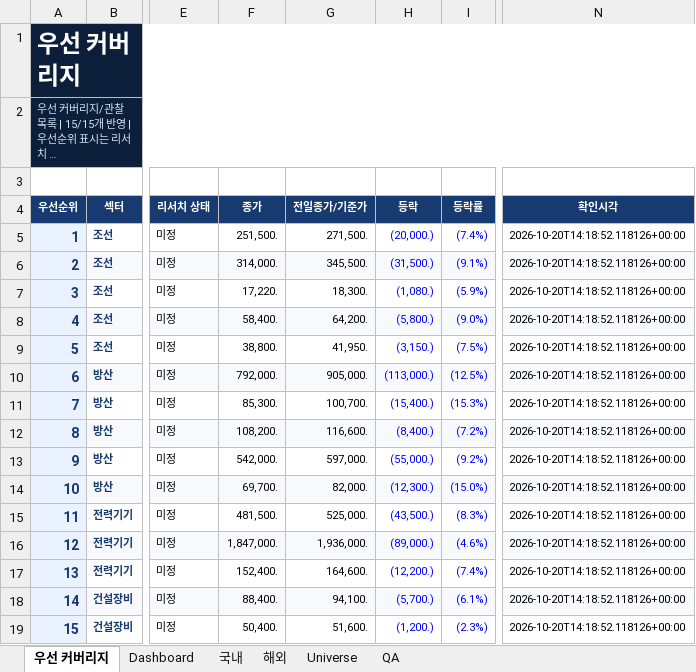
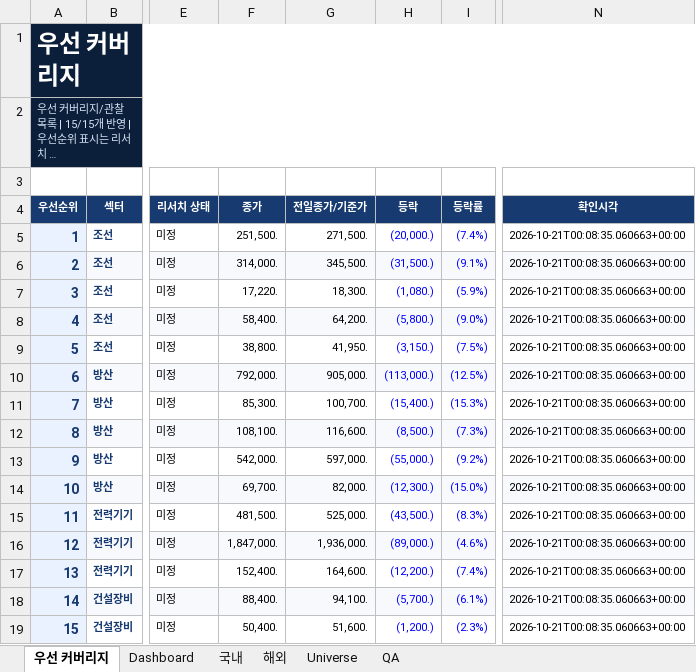
Before and after one commit to lou2sclare-ai/Stock-Price-Update, an Excel workbook: output/latest.xlsx, sheet 우선 커버리지, drawn as a sheet; only a part is shown, gaps mark what is left out; long unchanged cells end in …; values as stored, in another font and other column widths than the file's, no borders; conditional formats not drawn; the diff names each change by its address in the sheet, - before the commit and + after, or states it on an @@ line.

```diff
--- a/output/latest.xlsx (sheet 우선 커버리지)
+++ b/output/latest.xlsx (sheet 우선 커버리지)
-N5:N19 (확인시각): 2026-10-20T14:18:52.118126+00:00
+N5:N19 (확인시각): 2026-10-21T00:08:35.060663+00:00
-F12 (종가): 108,200.
+F12 (종가): 108,100.
-H12 (등락): (8,400.)
+H12 (등락): (8,500.)
-I12 (등락률): (7.2%)
+I12 (등락률): (7.3%)
```
Also changed, not shown: sheet Dashboard, sheet 해외, sheet Universe, sheet 국내, sheet QA, 4 other files.
